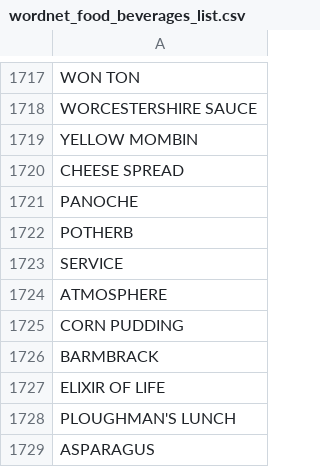
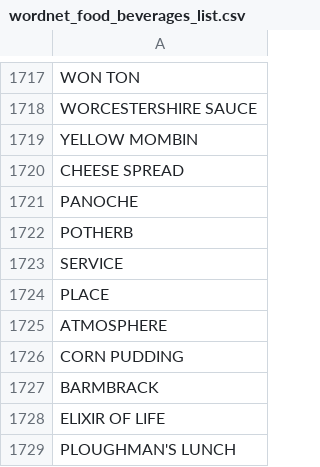
Before and after one commit to timjaya/neoway-brand-sentiment, a CSV file: analysis/wordnet_db/wordnet_food_beverages_list.csv, drawn as a sheet; only a part is shown, gaps mark what is left out; the shorter side is filled out with more unchanged rows; the diff names each change by its address in the sheet, - before the commit and + after, or states it on an @@ line.

Commit message:
Update wordnet_food_beverages_list.csv

```diff
--- a/analysis/wordnet_db/wordnet_food_beverages_list.csv
+++ b/analysis/wordnet_db/wordnet_food_beverages_list.csv
+row 1724: PLACE
```
